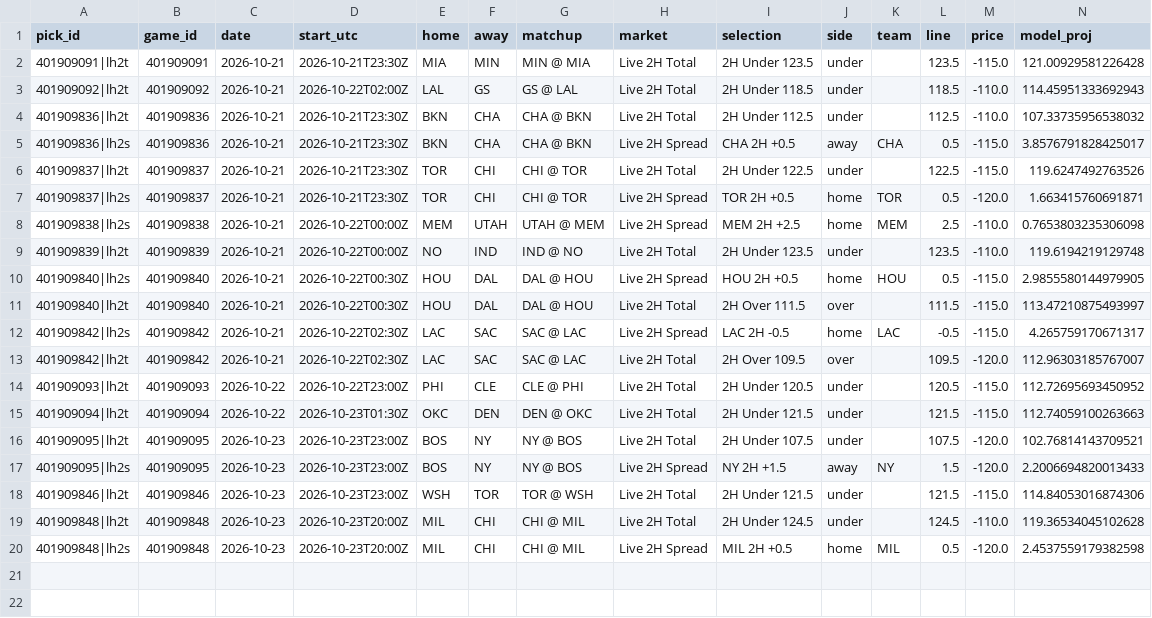
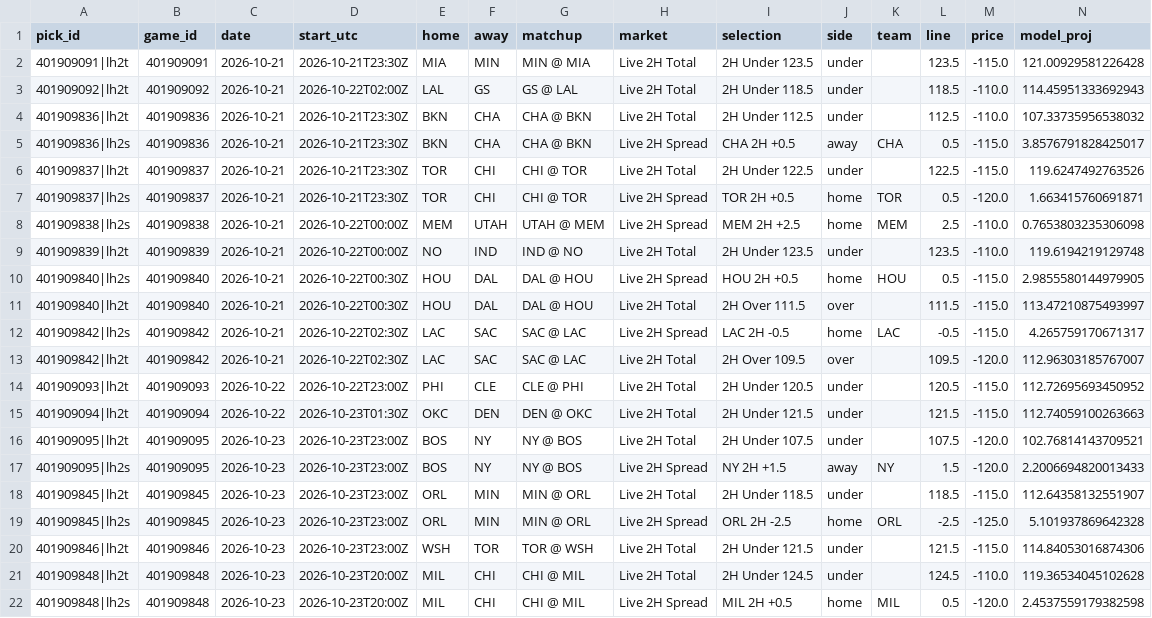
Before and after one commit to WallStreetQ/nba-model, a CSV file: model/live_picks.csv, drawn as a sheet; only a part is shown; rows hold the shown columns only; the diff names each change by its address in the sheet, - before the commit and + after, or states it on an @@ line.

```diff
--- a/model/live_picks.csv
+++ b/model/live_picks.csv
+row 18: 401909845|lh2t | 401909845 | 2026-10-23 | 2026-10-23T23:00Z | ORL | MIN | MIN @ ORL | Live 2H Total | 2H Under 118.5 | under |  | 118.5 | -115.0 | 112.64358132551907
+row 19: 401909845|lh2s | 401909845 | 2026-10-23 | 2026-10-23T23:00Z | ORL | MIN | MIN @ ORL | Live 2H Spread | ORL 2H -2.5 | home | ORL | -2.5 | -125.0 | 5.101937869642328
```
Also changed, not shown: model/halftime_log.csv, 1 other file.
